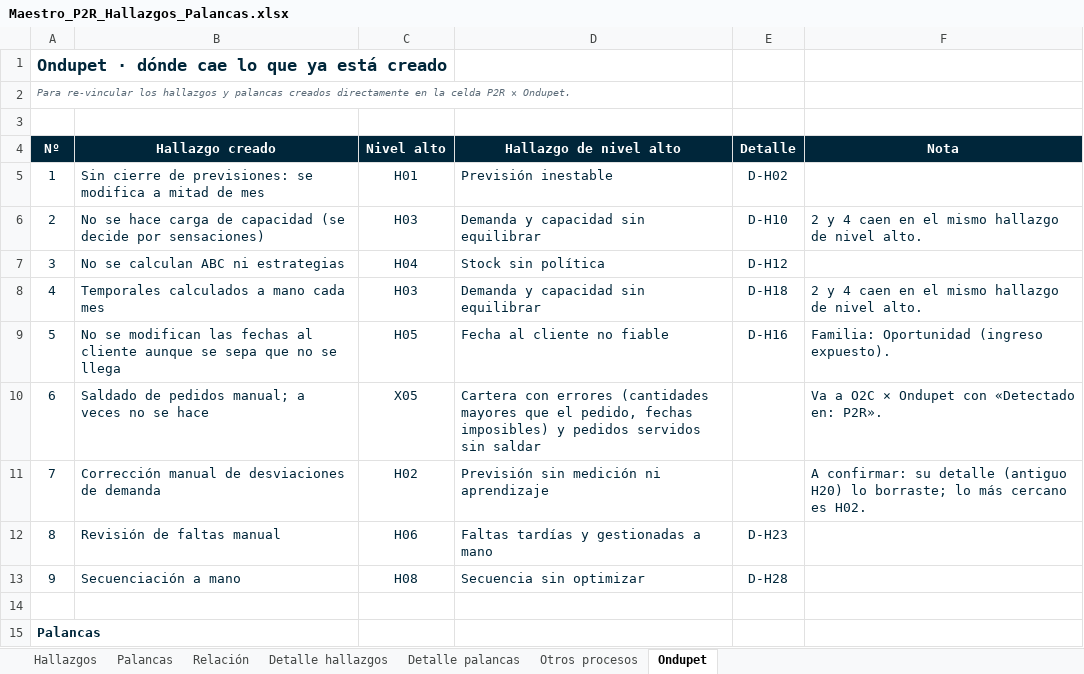
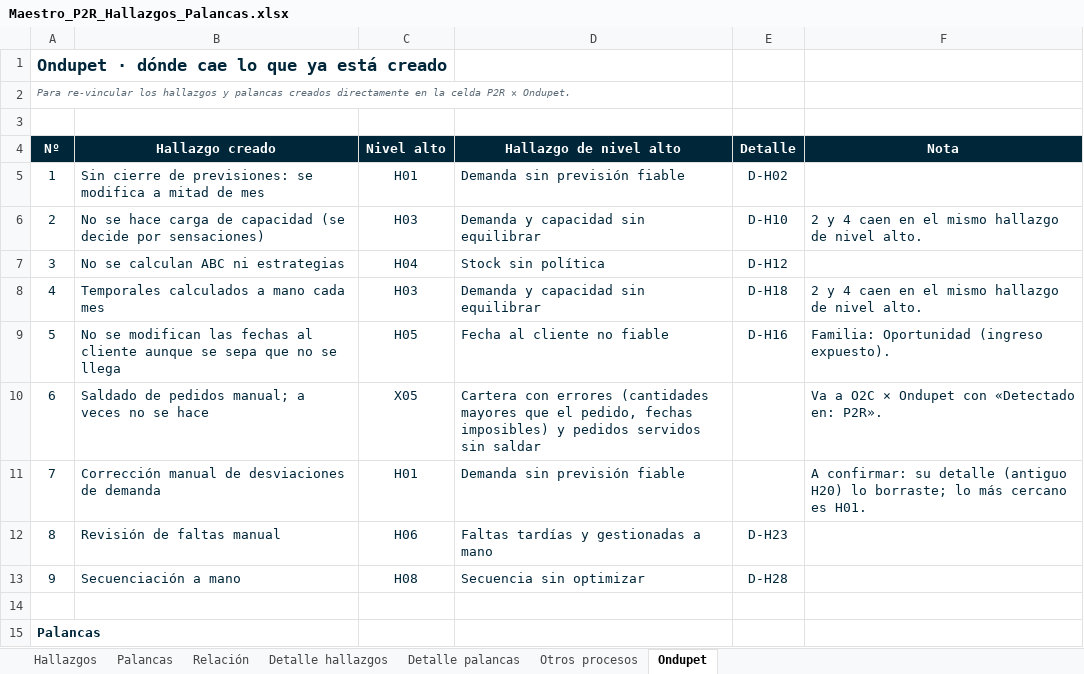
Before and after one commit to Enrique24799/AGSA, an Excel workbook: maestros/Maestro_P2R_Hallazgos_Palancas.xlsx, sheet Ondupet, drawn as a sheet; only a part is shown; values as stored, in another font and other column widths than the file's, no borders; the diff names each change by its address in the sheet, - before the commit and + after, or states it on an @@ line.

```diff
--- a/maestros/Maestro_P2R_Hallazgos_Palancas.xlsx (sheet Ondupet)
+++ b/maestros/Maestro_P2R_Hallazgos_Palancas.xlsx (sheet Ondupet)
-D5: Previsión inestable
+D5: Demanda sin previsión fiable
-C11: H02
+C11: H01
-D11: Previsión sin medición ni aprendizaje
+D11: Demanda sin previsión fiable
-F11: …cercano es H02.
+F11: …cercano es H01.
```
Also changed, not shown: sheet Detalle hallazgos, sheet Hallazgos, sheet Relación, sheet Palancas, sheet Detalle palancas, formulas that keep their value, maestros/Intervenciones_P2R_Ondupack.xlsx, maestros/Intervenciones_P2R_Ondupet.xlsx, 3 other files.
